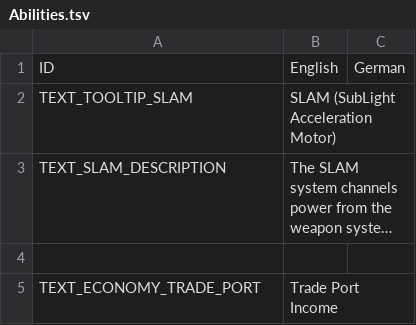
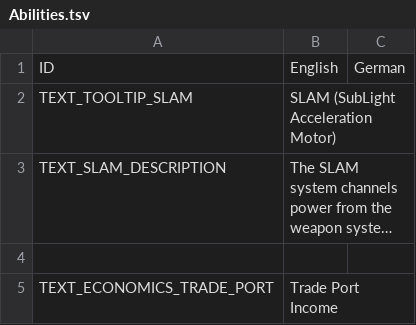
Before and after one commit to UEaWDevTeam/ultimate-empire-at-war, a TSV file: Data/Text/Abilities.tsv, drawn as a sheet; long unchanged cells end in …; the diff names each change by its address in the sheet, - before the commit and + after, or states it on an @@ line.

```diff
--- a/Data/Text/Abilities.tsv
+++ b/Data/Text/Abilities.tsv
-A5: TEXT_ECONOMY_TRADE_PORT
+A5: TEXT_ECONOMICS_TRADE_PORT
```
Also changed, not shown: Data/Text/Capitals.tsv, Data/Text/Corvettes.tsv, 3 other files.
